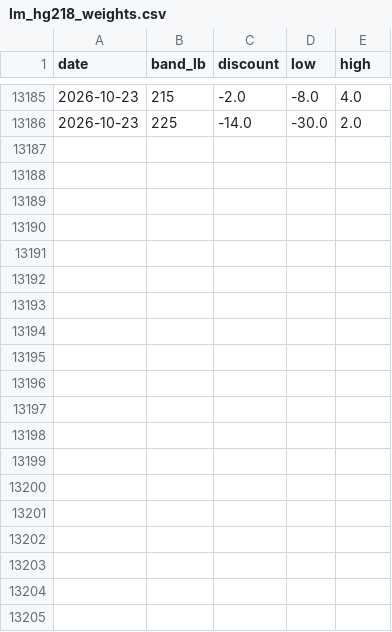
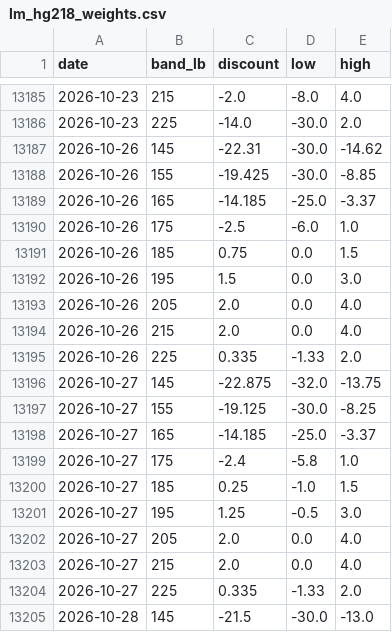
Before and after one commit to CalebSmit/HogProjections-, a CSV file: data/sample/lm_hg218_weights.csv, drawn as a sheet; only a part is shown, gaps mark what is left out; the diff covers the shown part only.

```diff
--- a/data/sample/lm_hg218_weights.csv
+++ b/data/sample/lm_hg218_weights.csv
@@ -13186 +13186,20 @@ date,band_lb,discount,low,high
 2026-10-23,225,-14.0,-30.0,2.0
+2026-10-26,145,-22.31,-30.0,-14.62
+2026-10-26,155,-19.425,-30.0,-8.85
+2026-10-26,165,-14.185,-25.0,-3.37
+2026-10-26,175,-2.5,-6.0,1.0
+2026-10-26,185,0.75,0.0,1.5
+2026-10-26,195,1.5,0.0,3.0
+2026-10-26,205,2.0,0.0,4.0
+2026-10-26,215,2.0,0.0,4.0
+2026-10-26,225,0.335,-1.33,2.0
+2026-10-27,145,-22.875,-32.0,-13.75
+2026-10-27,155,-19.125,-30.0,-8.25
+2026-10-27,165,-14.185,-25.0,-3.37
+2026-10-27,175,-2.4,-5.8,1.0
+2026-10-27,185,0.25,-1.0,1.5
+2026-10-27,195,1.25,-0.5,3.0
+2026-10-27,205,2.0,0.0,4.0
+2026-10-27,215,2.0,0.0,4.0
+2026-10-27,225,0.335,-1.33,2.0
+2026-10-28,145,-21.5,-30.0,-13.0
```
Also changed, not shown: 17 added rows elsewhere in this file, data/sample/fas_pork_export_sales.csv, data/sample/lm_hg201_barrows_gilts.csv, 16 other files.
